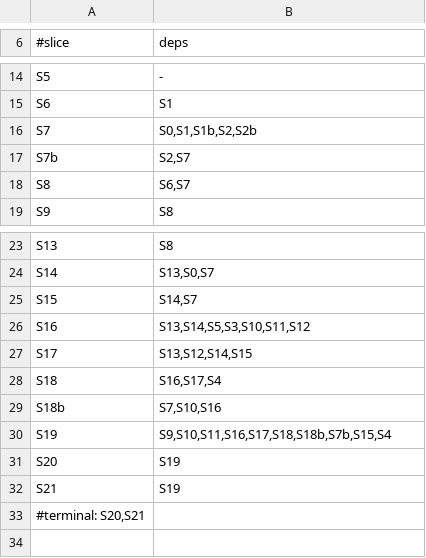
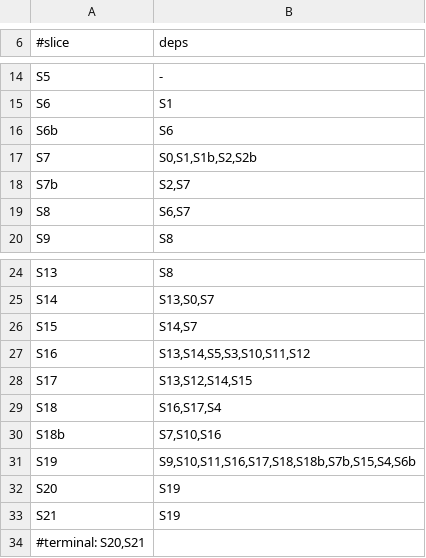
Before and after one commit to Nathandela/swarm, a TSV file: docs/specifications/remote-phaseB-slices.tsv, drawn as a sheet; only a part is shown, gaps mark what is left out.

```diff
--- a/docs/specifications/remote-phaseB-slices.tsv
+++ b/docs/specifications/remote-phaseB-slices.tsv
@@ -15,2 +15,3 @@ S5	-
 S6	S1
+S6b	S6
 S7	S0,S1,S1b,S2,S2b
@@ -29,3 +30,3 @@ S18	S16,S17,S4
 S18b	S7,S10,S16
-S19	S9,S10,S11,S16,S17,S18,S18b,S7b,S15,S4
+S19	S9,S10,S11,S16,S17,S18,S18b,S7b,S15,S4,S6b
 S20	S19
```
Also changed, not shown: docs/specifications/remote-phaseB-manifest.tsv, 1 other file.
